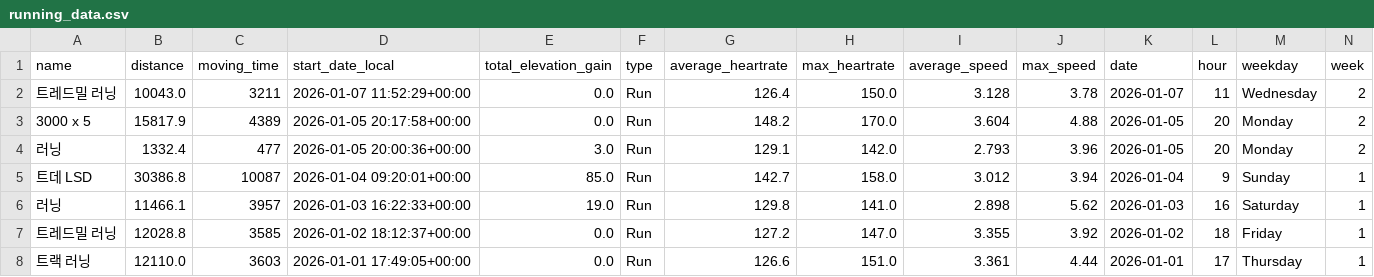
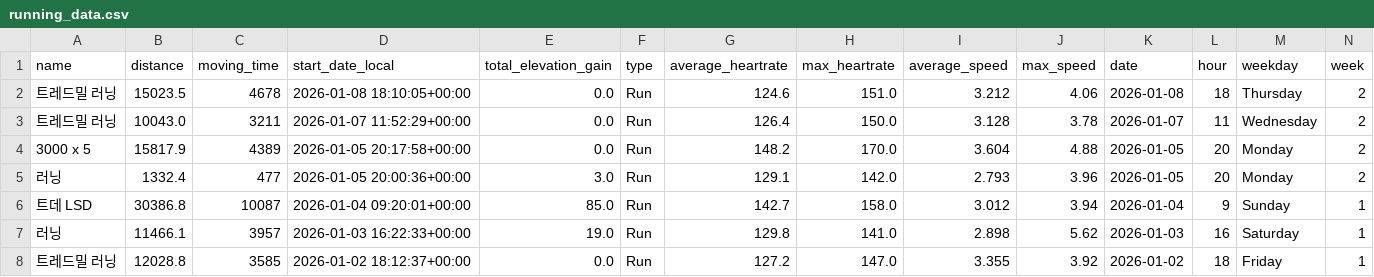
Before and after one commit to feat11/running-analytics, a CSV file: running_data.csv, drawn as a sheet; only a part is shown; the shorter side is filled out with more unchanged rows; rows hold the shown columns only; the diff names each change by its address in the sheet, - before the commit and + after, or states it on an @@ line.

```diff
--- a/running_data.csv
+++ b/running_data.csv
+row 2: 트레드밀 러닝 | 15023.5 | 4678 | 2026-01-08 18:10:05+00:00 | 0.0 | Run | 124.6 | 151.0 | 3.212 | 4.06 | 2026-01-08 | 18 | Thursday | 2
```
Also changed, not shown: 1 other file.
